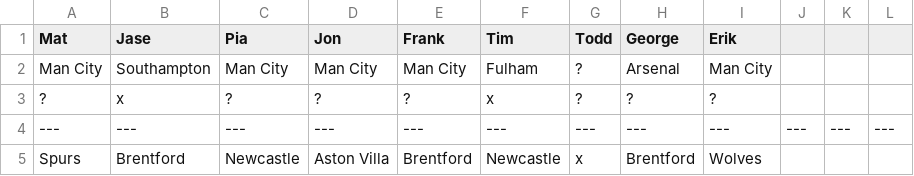
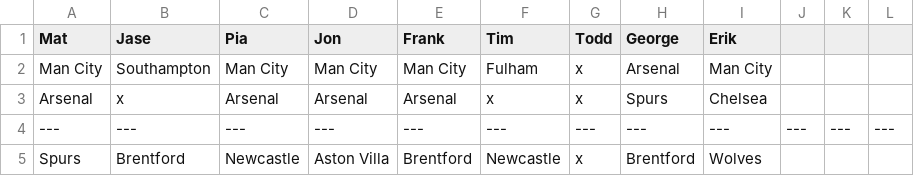
Before and after one commit to matbroughty/fffc, a CSV file: data/killer.csv, drawn as a sheet; only a part is shown.

Commit message:
Round 40 update + killer.csv

```diff
--- a/data/killer.csv
+++ b/data/killer.csv
@@ -1,4 +1,4 @@
 Mat,Jase,Pia,Jon,Frank,Tim,Todd,George,Erik
-Man City,Southampton,Man City,Man City,Man City,Fulham,?,Arsenal,Man City
-?,x,?,?,?,x,?,?,?
+Man City,Southampton,Man City,Man City,Man City,Fulham,x,Arsenal,Man City
+Arsenal,x,Arsenal,Arsenal,Arsenal,x,x,Spurs,Chelsea
 ---,---,---,---,---,---,---,---,---,---,---,---
```
Also changed, not shown: data/kent.csv, 1 other file.
